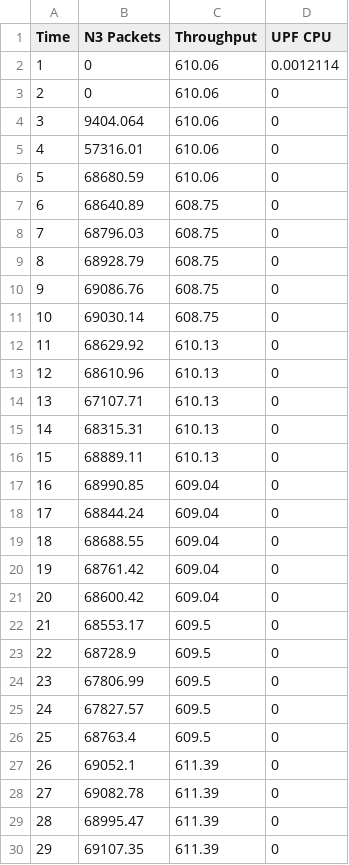
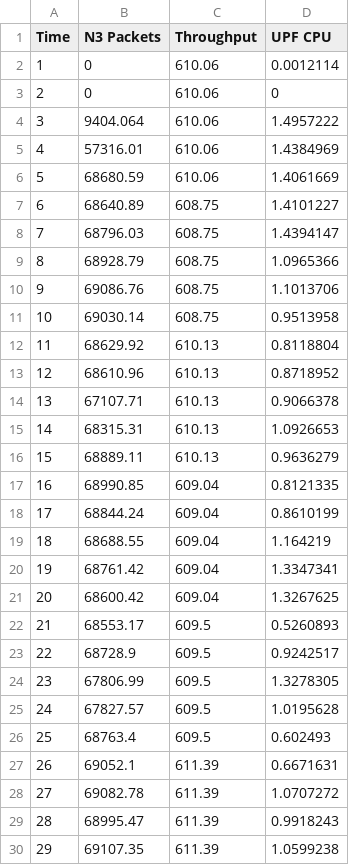
Before and after one commit to romoreira/5GNF_NoisyNeighbor, a CSV file: data.csv, drawn as a sheet; only a part is shown; the diff covers the shown part only.

```diff
--- a/data.csv
+++ b/data.csv
@@ -3,28 +3,28 @@ Time,N3 Packets,Throughput,UPF CPU
 2,0,610.06,0
-3,9404.064,610.06,0
-4,57316.01,610.06,0
-5,68680.59,610.06,0
-6,68640.89,608.75,0
-7,68796.03,608.75,0
-8,68928.79,608.75,0
-9,69086.76,608.75,0
-10,69030.14,608.75,0
-11,68629.92,610.13,0
-12,68610.96,610.13,0
-13,67107.71,610.13,0
-14,68315.31,610.13,0
-15,68889.11,610.13,0
-16,68990.85,609.04,0
-17,68844.24,609.04,0
-18,68688.55,609.04,0
-19,68761.42,609.04,0
-20,68600.42,609.04,0
-21,68553.17,609.5,0
-22,68728.9,609.5,0
-23,67806.99,609.5,0
-24,67827.57,609.5,0
-25,68763.4,609.5,0
-26,69052.1,611.39,0
-27,69082.78,611.39,0
-28,68995.47,611.39,0
-29,69107.35,611.39,0
+3,9404.064,610.06,1.4957222
+4,57316.01,610.06,1.4384969
+5,68680.59,610.06,1.4061669
+6,68640.89,608.75,1.4101227
+7,68796.03,608.75,1.4394147
+8,68928.79,608.75,1.0965366
+9,69086.76,608.75,1.1013706
+10,69030.14,608.75,0.9513958
+11,68629.92,610.13,0.8118804
+12,68610.96,610.13,0.8718952
+13,67107.71,610.13,0.9066378
+14,68315.31,610.13,1.0926653
+15,68889.11,610.13,0.9636279
+16,68990.85,609.04,0.8121335
+17,68844.24,609.04,0.8610199
+18,68688.55,609.04,1.164219
+19,68761.42,609.04,1.3347341
+20,68600.42,609.04,1.3267625
+21,68553.17,609.5,0.5260893
+22,68728.9,609.5,0.9242517
+23,67806.99,609.5,1.3278305
+24,67827.57,609.5,1.0195628
+25,68763.4,609.5,0.602493
+26,69052.1,611.39,0.6671631
+27,69082.78,611.39,1.0707272
+28,68995.47,611.39,0.9918243
+29,69107.35,611.39,1.0599238
```
Also changed, not shown: 14 removed rows and 31 edited cells elsewhere in this file, 5 other files.
